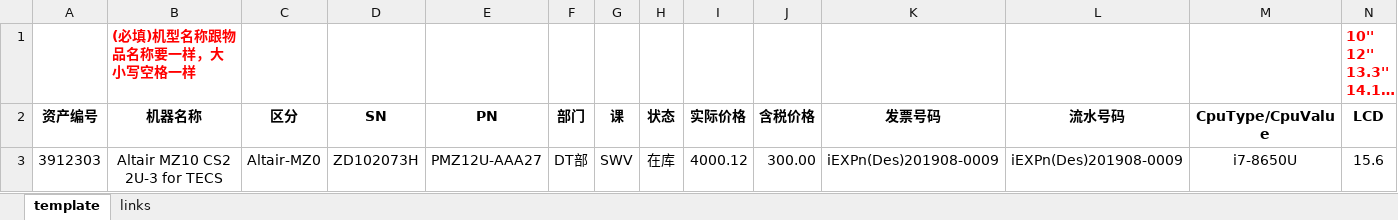
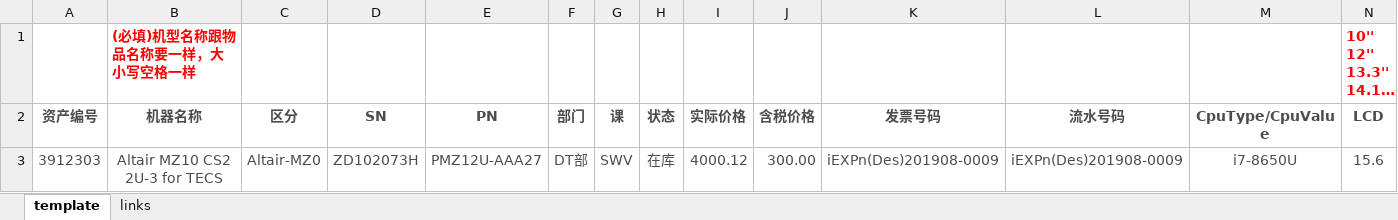
Before and after one commit to ss7424Refar/ems-api, an Excel workbook: public/download/入库信息导入表.xlsx, sheet template, drawn as a sheet; only a part is shown; long unchanged cells end in …; values as stored, in another font and other column widths than the file's, no borders; the diff covers the shown part only; the diff names each change by its address in the sheet, - before the commit and + after, or states it on an @@ line.

```diff
--- a/public/download/入库信息导入表.xlsx (sheet template)
+++ b/public/download/入库信息导入表.xlsx (sheet template)
-A2:N2 text colour: black
+A2:N2 text colour: #4C4C4C
-A3:N3 text colour: black
+A3:N3 text colour: #4C4C4C
```
Also changed, not shown: cell formats elsewhere in this sheet, sheet links, 3 other files.
